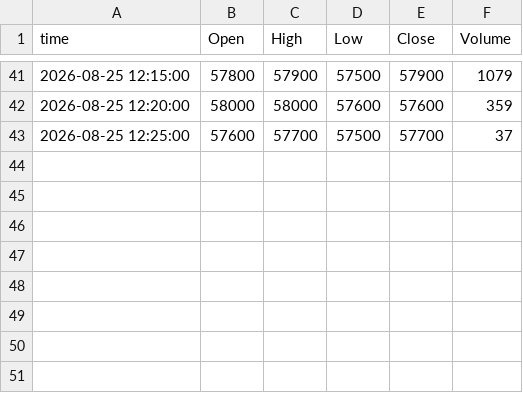
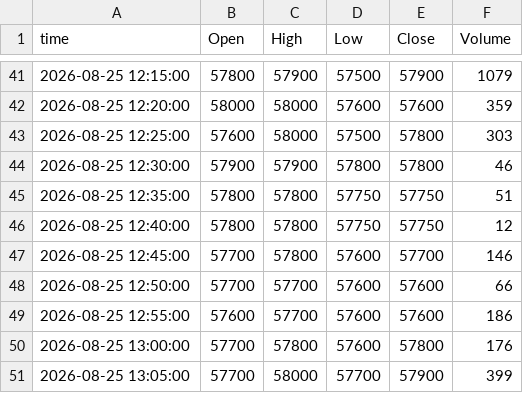
Before and after one commit to ssunsmg-smg/quant-screener, a CSV file: data/intraday/bars/20260825/192080.csv, drawn as a sheet; only a part is shown, gaps mark what is left out.

```diff
--- a/data/intraday/bars/20260825/192080.csv
+++ b/data/intraday/bars/20260825/192080.csv
@@ -42,2 +42,10 @@ time,Open,High,Low,Close,Volume
 2026-08-25 12:20:00,58000,58000,57600,57600,359
-2026-08-25 12:25:00,57600,57700,57500,57700,37
+2026-08-25 12:25:00,57600,58000,57500,57800,303
+2026-08-25 12:30:00,57900,57900,57800,57800,46
+2026-08-25 12:35:00,57800,57800,57750,57750,51
+2026-08-25 12:40:00,57800,57800,57750,57750,12
+2026-08-25 12:45:00,57700,57800,57600,57700,146
+2026-08-25 12:50:00,57700,57700,57600,57600,66
+2026-08-25 12:55:00,57600,57700,57600,57600,186
+2026-08-25 13:00:00,57700,57800,57600,57800,176
+2026-08-25 13:05:00,57700,58000,57700,57900,399
```
Also changed, not shown: 3 other files.
